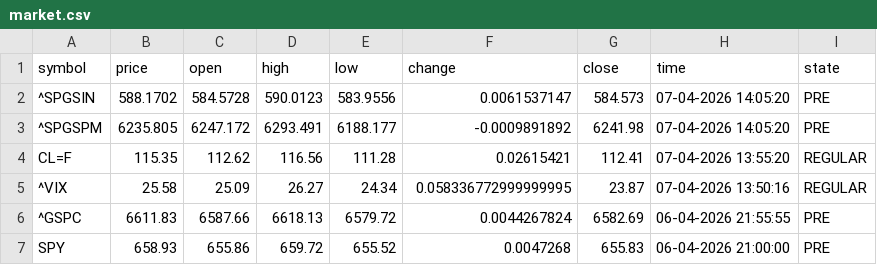
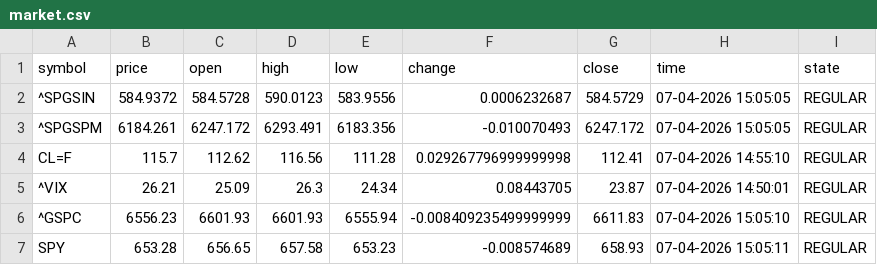
Before and after one commit to diogo-va/csv_test, a CSV file: market.csv, drawn as a sheet; only a part is shown; the diff covers the shown part only.

Commit message:
Auto update CSV data

```diff
--- a/market.csv
+++ b/market.csv
@@ -1,7 +1,7 @@
 symbol	price	open	high	low	change	close	time	state
-^SPGSIN	588.1702	584.5728	590.0123	583.9556	0.0061537147	584.573	07-04-2026 14:05:20	PRE
-^SPGSPM	6235.805	6247.172	6293.491	6188.177	-0.0009891892	6241.98	07-04-2026 14:05:20	PRE
-CL=F	115.35	112.62	116.56	111.28	0.02615421	112.41	07-04-2026 13:55:20	REGULAR
-^VIX	25.58	25.09	26.27	24.34	0.058336772999999995	23.87	07-04-2026 13:50:16	REGULAR
-^GSPC	6611.83	6587.66	6618.13	6579.72	0.0044267824	6582.69	06-04-2026 21:55:55	PRE
-SPY	658.93	655.86	659.72	655.52	0.0047268	655.83	06-04-2026 21:00:00	PRE
+^SPGSIN	584.9372	584.5728	590.0123	583.9556	0.0006232687	584.5729	07-04-2026 15:05:05	REGULAR
+^SPGSPM	6184.261	6247.172	6293.491	6183.356	-0.010070493	6247.172	07-04-2026 15:05:05	REGULAR
+CL=F	115.7	112.62	116.56	111.28	0.029267796999999998	112.41	07-04-2026 14:55:10	REGULAR
+^VIX	26.21	25.09	26.3	24.34	0.08443705	23.87	07-04-2026 14:50:01	REGULAR
+^GSPC	6556.23	6601.93	6601.93	6555.94	-0.008409235499999999	6611.83	07-04-2026 15:05:10	REGULAR
+SPY	653.28	656.65	657.58	653.23	-0.008574689	658.93	07-04-2026 15:05:11	REGULAR
```
Also changed, not shown: 96 edited cells elsewhere in this file, fx.csv, gold.csv, 1 other file.
